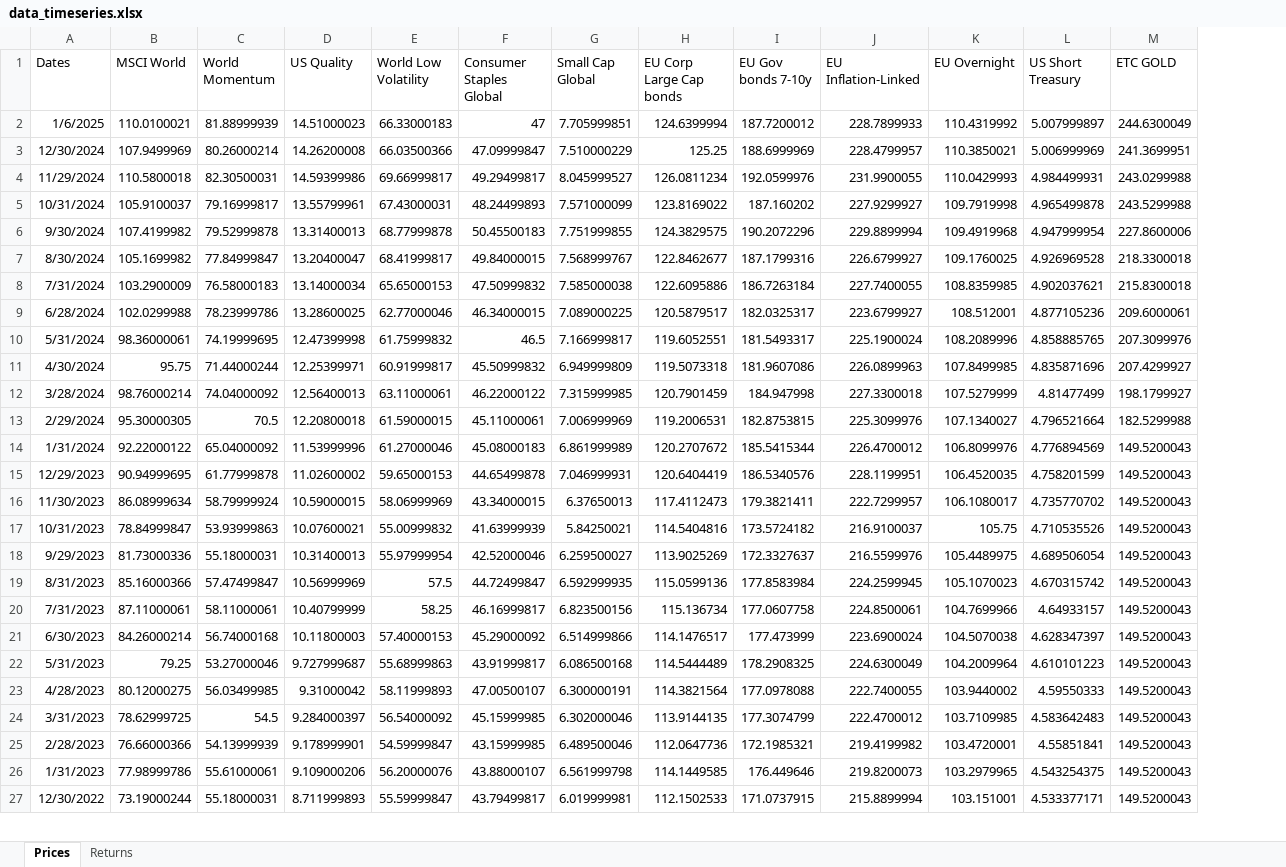
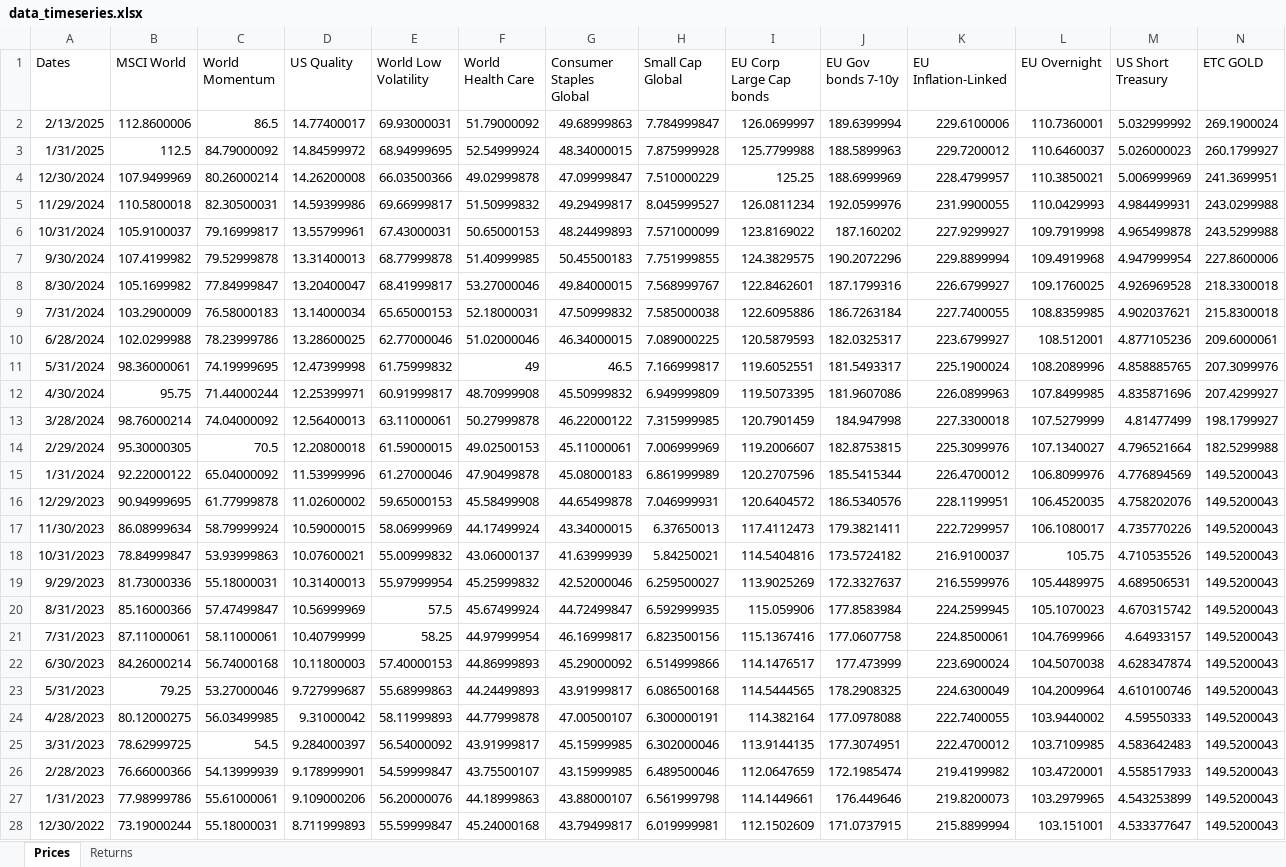
Before and after one commit to danielecampus/myportfolio, an Excel workbook: input/data_timeseries.xlsx, sheet Prices, drawn as a sheet; only a part is shown; values as stored, in another font and other column widths than the file's, no borders; removed rows and columns are numbered as before the commit, all else as after; the diff covers the shown part only; the diff names each change by its address in the sheet, - before the commit and + after, or states it on an @@ line.

```diff
--- a/input/data_timeseries.xlsx (sheet Prices)
+++ b/input/data_timeseries.xlsx (sheet Prices)
+column F (World Health Care), rows 4-28: 49.02999878 | 51.50999832 | 50.65000153 | 51.40999985 | 53.27000046 | 52.18000031 | 51.02000046 | 49 | 48.70999908 | 50.27999878 | 49.02500153 | 47.90499878 | 45.58499908 | 44.17499924 | 43.06000137 | 45.25999832 | 45.67499924 | 44.97999954 | 44.86999893 | 44.24499893 | 44.77999878 | 43.91999817 | 43.75500107 | 44.18999863 | 45.24000168
-row 2: 1/6/2025 | 110.0100021 | 81.88999939 | 14.51000023 | 66.33000183 | 47 | 7.705999851 | 124.6399994 | 187.7200012 | 228.7899933 | 110.4319992 | 5.007999897 | 244.6300049
+row 2: 2/13/2025 | 112.8600006 | 86.5 | 14.77400017 | 69.93000031 | 51.79000092 | 49.68999863 | 7.784999847 | 126.0699997 | 189.6399994 | 229.6100006 | 110.7360001 | 5.032999992 | 269.1900024
+row 3: 1/31/2025 | 112.5 | 84.79000092 | 14.84599972 | 68.94999695 | 52.54999924 | 48.34000015 | 7.875999928 | 125.7799988 | 188.5899963 | 229.7200012 | 110.6460037 | 5.026000023 | 260.1799927
-I8 (EU Corp Large Cap bonds): 122.8462677
+I8 (EU Corp Large Cap bonds): 122.8462601
-I10 (EU Corp Large Cap bonds): 120.5879517
+I10 (EU Corp Large Cap bonds): 120.5879593
-I12 (EU Corp Large Cap bonds): 119.5073318
+I12 (EU Corp Large Cap bonds): 119.5073395
-I14 (EU Corp Large Cap bonds): 119.2006531
+I14 (EU Corp Large Cap bonds): 119.2006607
-I15 (EU Corp Large Cap bonds): 120.2707672
+I15 (EU Corp Large Cap bonds): 120.2707596
-I16 (EU Corp Large Cap bonds): 120.6404419
+I16 (EU Corp Large Cap bonds): 120.6404572
-M16 (US Short Treasury): 4.758201599
+M16 (US Short Treasury): 4.758202076
-M17 (US Short Treasury): 4.735770702
+M17 (US Short Treasury): 4.735770226
-M19 (US Short Treasury): 4.689506054
+M19 (US Short Treasury): 4.689506531
-I20 (EU Corp Large Cap bonds): 115.0599136
+I20 (EU Corp Large Cap bonds): 115.059906
-I21 (EU Corp Large Cap bonds): 115.136734
+I21 (EU Corp Large Cap bonds): 115.1367416
-M22 (US Short Treasury): 4.628347397
+M22 (US Short Treasury): 4.628347874
-I23 (EU Corp Large Cap bonds): 114.5444489
+I23 (EU Corp Large Cap bonds): 114.5444565
-M23 (US Short Treasury): 4.610101223
+M23 (US Short Treasury): 4.610100746
-I24 (EU Corp Large Cap bonds): 114.3821564
+I24 (EU Corp Large Cap bonds): 114.382164
-J25 (EU Gov bonds 7-10y): 177.3074799
+J25 (EU Gov bonds 7-10y): 177.3074951
-I26 (EU Corp Large Cap bonds): 112.0647736
+I26 (EU Corp Large Cap bonds): 112.0647659
-J26 (EU Gov bonds 7-10y): 172.1985321
+J26 (EU Gov bonds 7-10y): 172.1985474
-M26 (US Short Treasury): 4.55851841
+M26 (US Short Treasury): 4.558517933
-I27 (EU Corp Large Cap bonds): 114.1449585
+I27 (EU Corp Large Cap bonds): 114.1449661
-M27 (US Short Treasury): 4.543254375
+M27 (US Short Treasury): 4.543253899
-I28 (EU Corp Large Cap bonds): 112.1502533
+I28 (EU Corp Large Cap bonds): 112.1502609
-M28 (US Short Treasury): 4.533377171
+M28 (US Short Treasury): 4.533377647
```
Also changed, not shown: 90 edited cells elsewhere in this sheet, sheet Returns, 24 other files.
